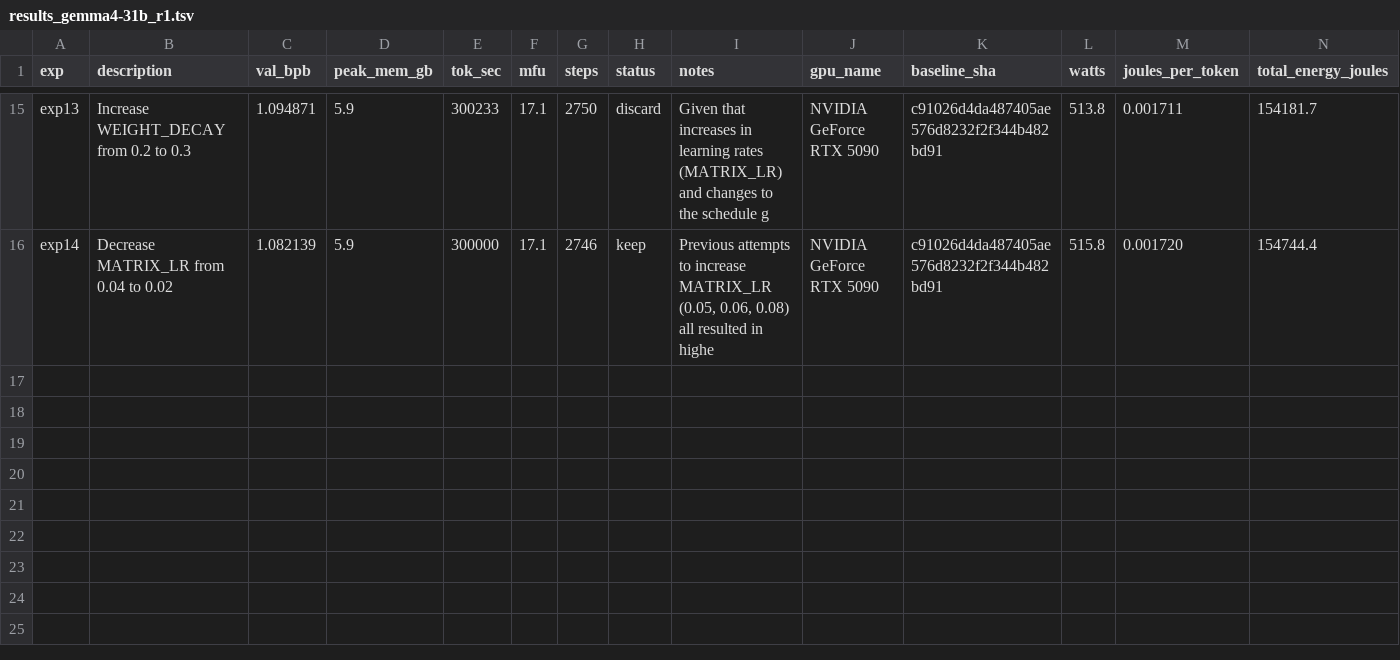
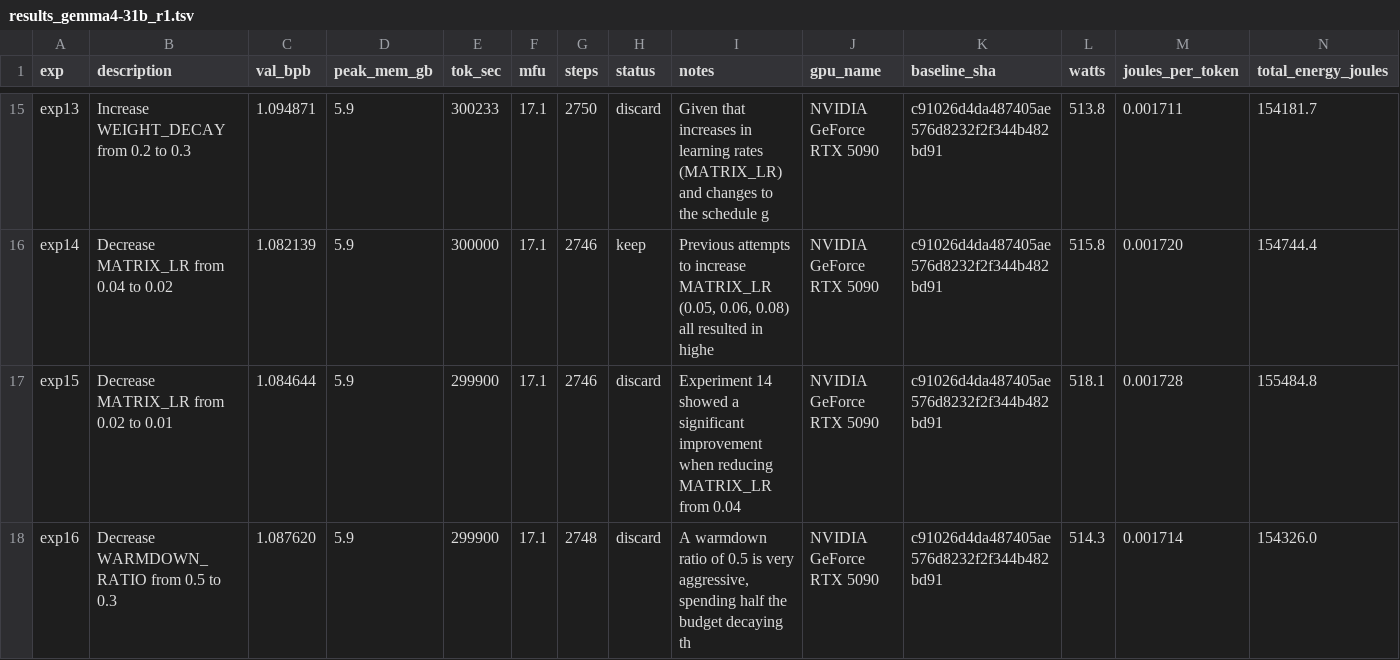
Before and after one commit to elementalcollision/autoresearch-unified, a TSV file: results_gemma4-31b_r1.tsv, drawn as a sheet; only a part is shown, gaps mark what is left out.

Commit message:
Sync results (00:14 UTC) — exp17 | kept=3 disc=11 crash=3 | best=1.0821

```diff
--- a/results_gemma4-31b_r1.tsv
+++ b/results_gemma4-31b_r1.tsv
@@ -16 +16,3 @@ exp13	Increase WEIGHT_DECAY from 0.2 to 0.3	1.094871	5.9	300233	17.1	2750	discar
 exp14	Decrease MATRIX_LR from 0.04 to 0.02	1.082139	5.9	300000	17.1	2746	keep	Previous attempts to increase MATRIX_LR (0.05, 0.06, 0.08) all resulted in highe	NVIDIA GeForce RTX 5090	c91026d4da487405ae576d8232f2f344b482bd91	515.8	0.001720	154744.4
+exp15	Decrease MATRIX_LR from 0.02 to 0.01	1.084644	5.9	299900	17.1	2746	discard	Experiment 14 showed a significant improvement when reducing MATRIX_LR from 0.04	NVIDIA GeForce RTX 5090	c91026d4da487405ae576d8232f2f344b482bd91	518.1	0.001728	155484.8
+exp16	Decrease WARMDOWN_RATIO from 0.5 to 0.3	1.087620	5.9	299900	17.1	2748	discard	A warmdown ratio of 0.5 is very aggressive, spending half the budget decaying th	NVIDIA GeForce RTX 5090	c91026d4da487405ae576d8232f2f344b482bd91	514.3	0.001714	154326.0
```
Also changed, not shown: 1 other file.
